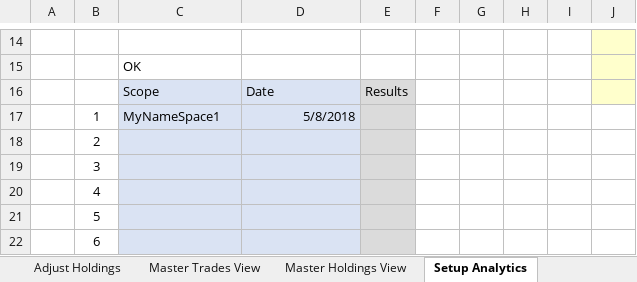
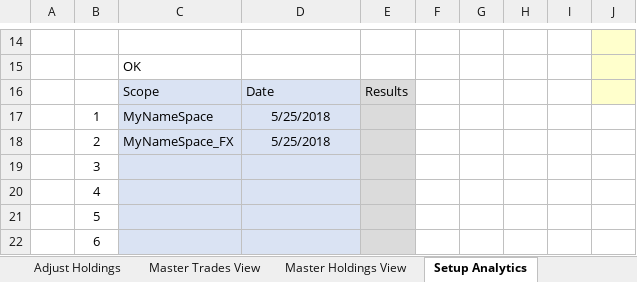
Before and after one commit to finbourne/sample-excel, an Excel workbook: Securities, Classifications, Trades, Holdings and Aggregations.xlsm, sheet Setup Analytics, drawn as a sheet; only a part is shown, gaps mark what is left out; values as stored, in another font and other column widths than the file's, no borders; charts and pictures not drawn; removed rows and columns are numbered as before the commit, all else as after; the diff names each change by its address in the sheet, - before the commit and + after, or states it on an @@ line.

Commit message:
Added additional tab for insertion of FX rates and additional denomination property on values going into analytics store

```diff
--- a/Securities, Classifications, Trades, Holdings and Aggregations.xlsm (sheet Setup Analytics)
+++ b/Securities, Classifications, Trades, Holdings and Aggregations.xlsm (sheet Setup Analytics)
-C17: MyNameSpace1
+C17: MyNameSpace
-D17: 5/8/2018
+D17: 5/25/2018
-D17 alignment: right
+D17 alignment: center
-row 18:  | 2
+row 18:  | 2 | MyNameSpace_FX | 5/25/2018
```
Also changed, not shown: sheet Insert Analytics, sheet Apply classifications to sec, sheet Add Trades On Security, sheet Setup, sheet Aggregation, sheet Define Portfolio, 3 more sheets, other sheet tabs, charts or pictures.
